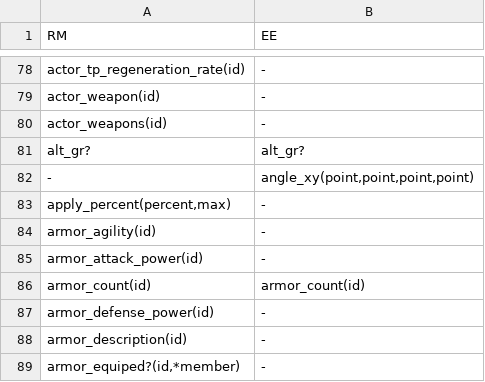
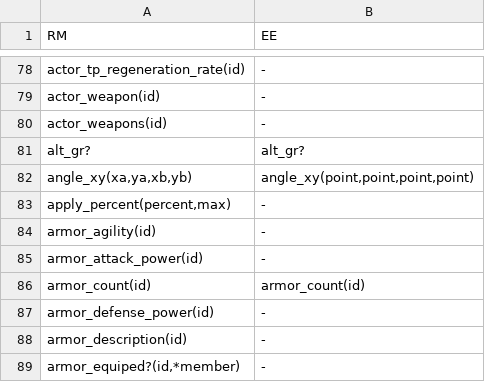
Before and after one commit to RMEx/RME, a TSV file: ee4_report.tsv, drawn as a sheet; only a part is shown, gaps mark what is left out.

Commit message:
Append angle_xy

```diff
--- a/ee4_report.tsv
+++ b/ee4_report.tsv
@@ -81,3 +81,3 @@ actor_weapons(id)	-
 alt_gr?	alt_gr?
--	angle_xy(point,point,point,point)
+angle_xy(xa,ya,xb,yb)	angle_xy(point,point,point,point)
 apply_percent(percent,max)	-
```
Also changed, not shown: 12 other files.
